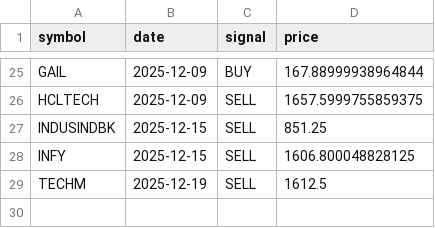
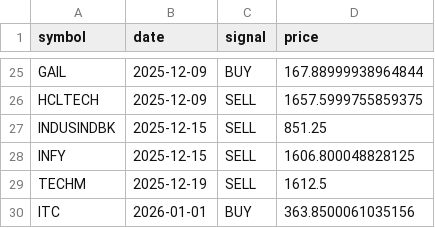
Before and after one commit to VarenyamParashar/sma-strategy-bot, a CSV file: signals_log.csv, drawn as a sheet; only a part is shown, gaps mark what is left out.

```diff
--- a/signals_log.csv
+++ b/signals_log.csv
@@ -29 +29,2 @@ INFY,2025-12-15,SELL,1606.800048828125
 TECHM,2025-12-19,SELL,1612.5
+ITC,2026-01-01,BUY,363.8500061035156
```
